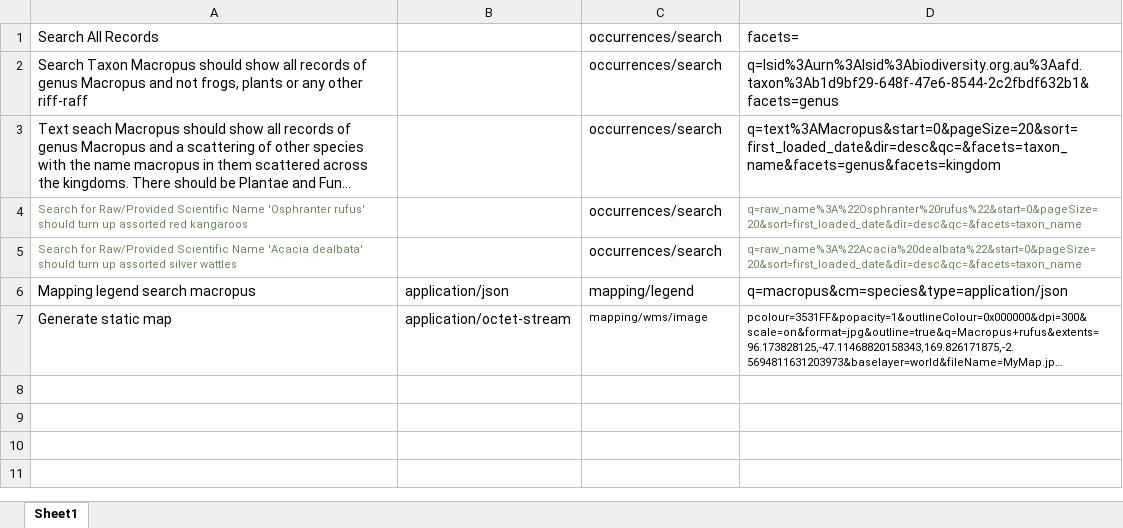
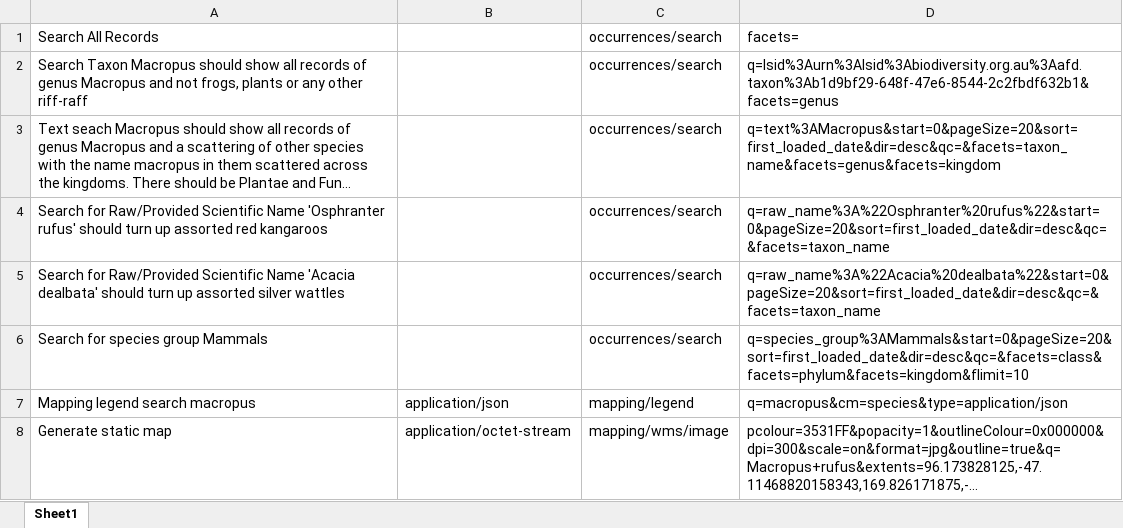
Before and after one commit to AtlasOfLivingAustralia/biocache-tests, an Excel workbook: src/main/resources/side_by_side_tests.xlsx, sheet Sheet1, drawn as a sheet; long unchanged cells end in …; values as stored, in another font and other column widths than the file's, no borders; addresses are those after the commit; the diff names each change by its address in the sheet, - before the commit and + after, or states it on an @@ line.

Commit message:
- Search for species group Mammals should not have any weird kingdoms, phyla or classes floating about

```diff
--- a/src/main/resources/side_by_side_tests.xlsx (sheet Sheet1)
+++ b/src/main/resources/side_by_side_tests.xlsx (sheet Sheet1)
-A4:A5 text colour: #6A8759
+A4:A5 text colour: black, text size: larger
-D4:D5 text colour: #6A8759
+D4:D5 text colour: black, text size: larger
+row 6: Search for species group Mammals |  | occurrences/search | q=species_group%3AMammals&start=0&pageSize=20&sort=first_loaded_date&dir=desc&qc=&facets=class&facets=phylum&facets=kingdom&flimit=10
@@ C8:D8 text size: larger @@
```
Also changed, not shown: 1 other file.
